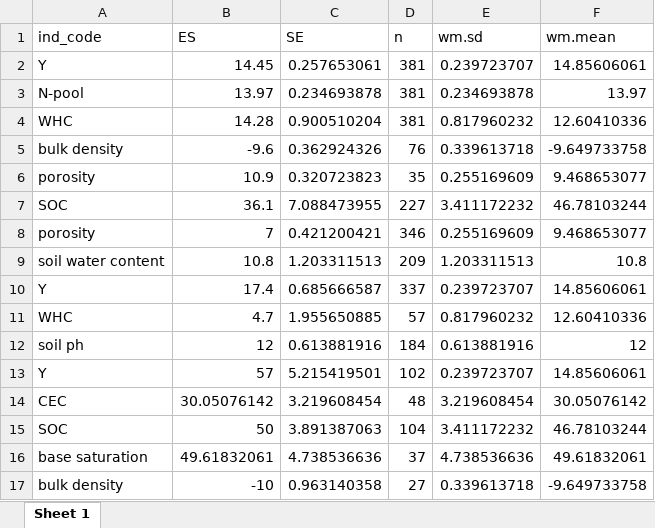
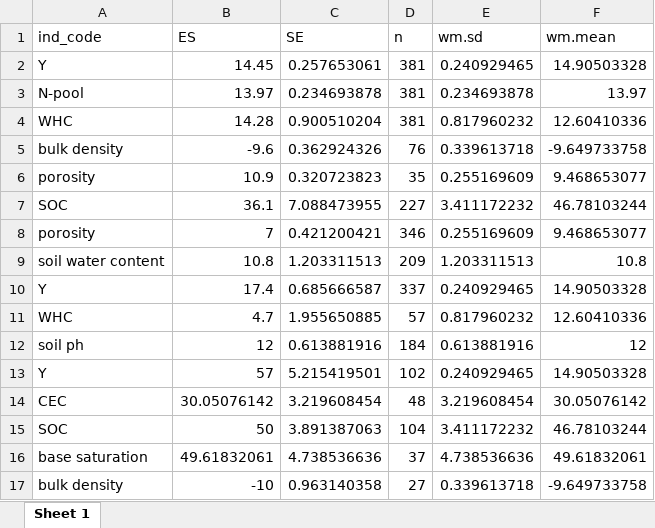
Before and after one commit to gerardhros/msc_beeke, an Excel workbook: data/meta_model/m1.main.xlsx, sheet Sheet 1, drawn as a sheet; values as stored, in another font and other column widths than the file's, no borders; the diff names each change by its address in the sheet, - before the commit and + after, or states it on an @@ line.

```diff
--- a/data/meta_model/m1.main.xlsx (sheet Sheet 1)
+++ b/data/meta_model/m1.main.xlsx (sheet Sheet 1)
-E2 (wm.sd): 0.239723707
+E2 (wm.sd): 0.240929465
-F2 (wm.mean): 14.85606061
+F2 (wm.mean): 14.90503328
-E10 (wm.sd): 0.239723707
+E10 (wm.sd): 0.240929465
-F10 (wm.mean): 14.85606061
+F10 (wm.mean): 14.90503328
-E13 (wm.sd): 0.239723707
+E13 (wm.sd): 0.240929465
-F13 (wm.mean): 14.85606061
+F13 (wm.mean): 14.90503328
```
Also changed, not shown: data/meta_model/m1.covar.xlsx, data/meta_model/meta_model_R_copy1.xlsx, 20 other files.
